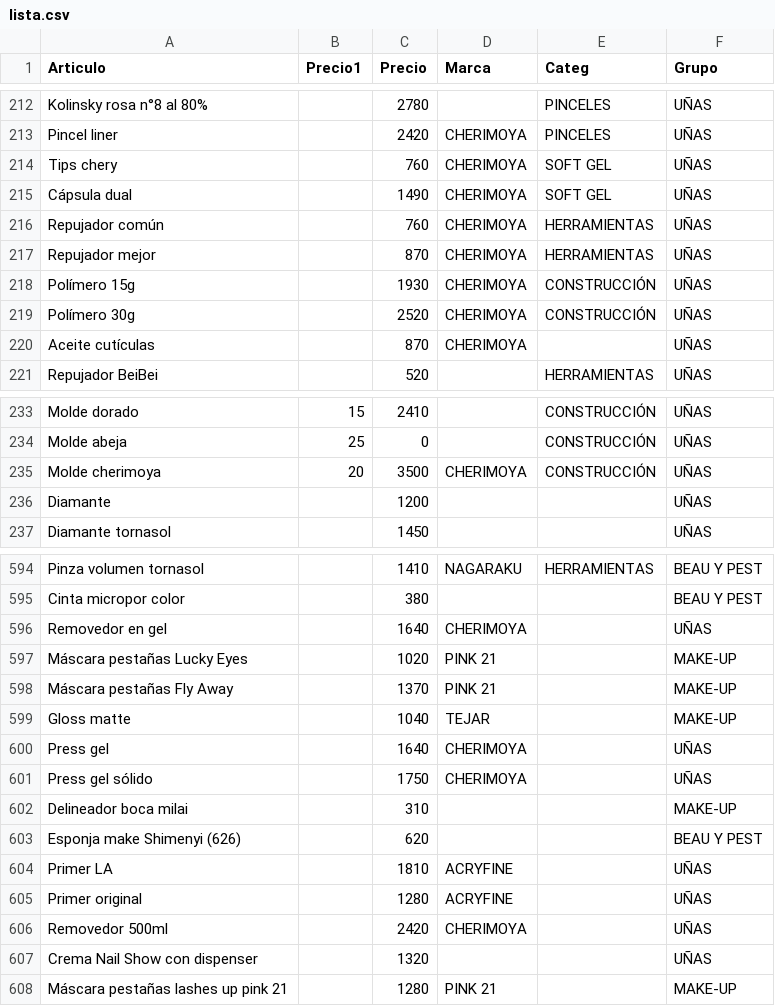
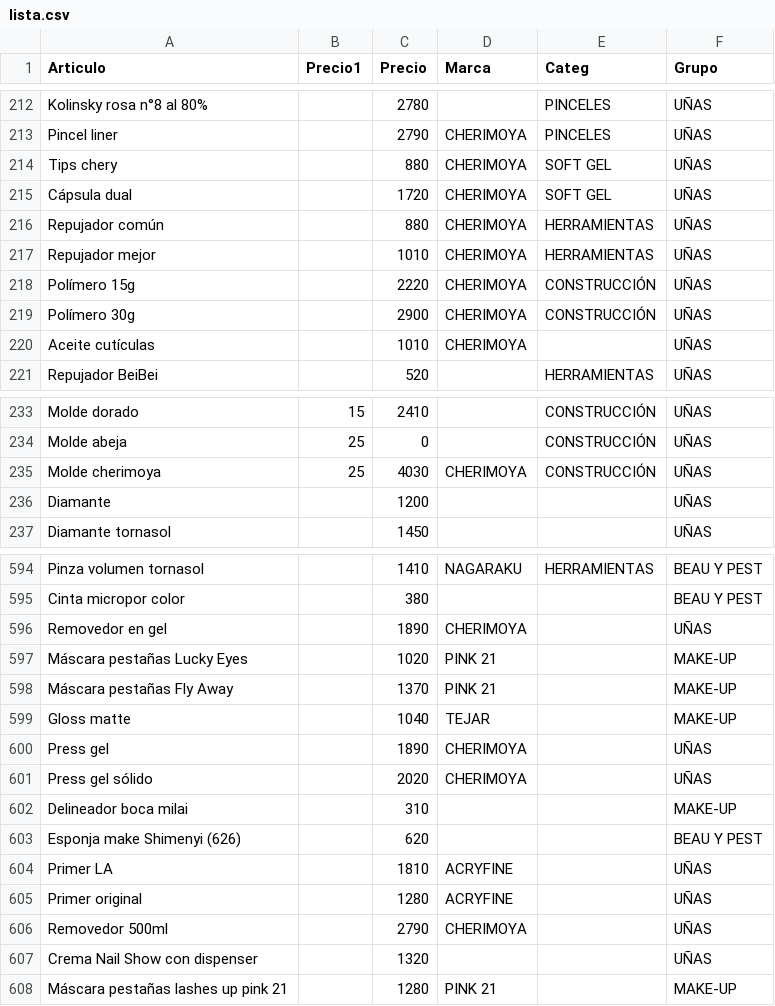
Before and after one commit to gustavojm/turma, a CSV file: lista.csv, drawn as a sheet; only a part is shown, gaps mark what is left out; the diff covers the shown part only; the diff names each change by its address in the sheet, - before the commit and + after, or states it on an @@ line.

```diff
--- a/lista.csv
+++ b/lista.csv
-C213 (Precio): 2420
+C213 (Precio): 2790
-C214 (Precio): 760
+C214 (Precio): 880
-C215 (Precio): 1490
+C215 (Precio): 1720
-C216 (Precio): 760
+C216 (Precio): 880
-C217 (Precio): 870
+C217 (Precio): 1010
-C218 (Precio): 1930
+C218 (Precio): 2220
-C219 (Precio): 2520
+C219 (Precio): 2900
-C220 (Precio): 870
+C220 (Precio): 1010
-B235 (Precio1): 20
+B235 (Precio1): 25
-C235 (Precio): 3500
+C235 (Precio): 4030
-C596 (Precio): 1640
+C596 (Precio): 1890
-C600 (Precio): 1640
+C600 (Precio): 1890
-C601 (Precio): 1750
+C601 (Precio): 2020
-C606 (Precio): 2420
+C606 (Precio): 2790
```
Also changed, not shown: 38 edited cells elsewhere in this file.
